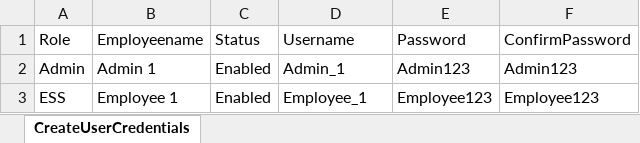
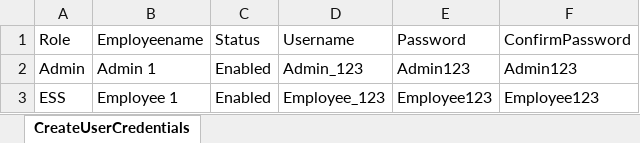
Before and after one commit to RohiniM1607/ScriptX_OrangeHRM_PythonSelenium, an Excel workbook: ScriptX_OrangeHRM/Configurations/TestData.xlsx, sheet CreateUserCredentials, drawn as a sheet; values as stored, in another font and other column widths than the file's, no borders; the diff names each change by its address in the sheet, - before the commit and + after, or states it on an @@ line.

Commit message:
Rohini: Create User Credentials

```diff
--- a/ScriptX_OrangeHRM/Configurations/TestData.xlsx (sheet CreateUserCredentials)
+++ b/ScriptX_OrangeHRM/Configurations/TestData.xlsx (sheet CreateUserCredentials)
-D2 (Username): Admin_1
+D2 (Username): Admin_123
-D3 (Username): Employee_1
+D3 (Username): Employee_123
```
Also changed, not shown: 5 other files.
